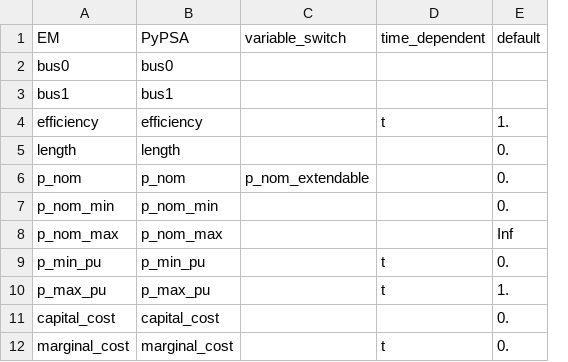
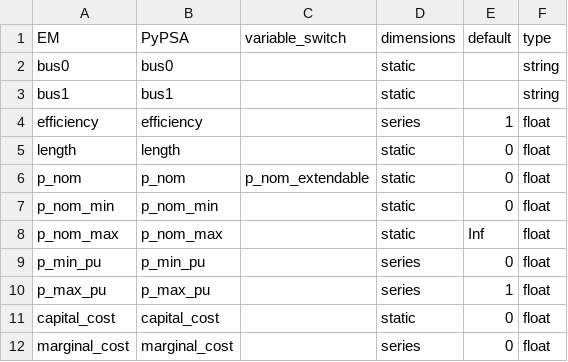
Before and after one commit to PyPSA/EnergyModels.jl, a CSV file: src/data/pypsa.links.csv, drawn as a sheet; removed rows and columns are numbered as before the commit, all else as after; the diff names each change by its address in the sheet, - before the commit and + after, or states it on an @@ line.

```diff
--- a/src/data/pypsa.links.csv
+++ b/src/data/pypsa.links.csv
-column D (time_dependent), rows 4-12: t |  |  |  |  | t | t |  | t
+column D (dimensions), rows 2-12: static | static | series | static | static | static | static | series | series | static | series
+column F (type), rows 2-12: string | string | float | float | float | float | float | float | float | float | float
-E4 (default): 1.
+E4 (default): 1
-E5:E7 (default): 0.
+E5:E7 (default): 0
-E9 (default): 0.
+E9 (default): 0
-E10 (default): 1.
+E10 (default): 1
-E11:E12 (default): 0.
+E11:E12 (default): 0
```
Also changed, not shown: src/data/pypsa.generators.csv, src/data/pypsa.storage_units.csv, 6 other files.
